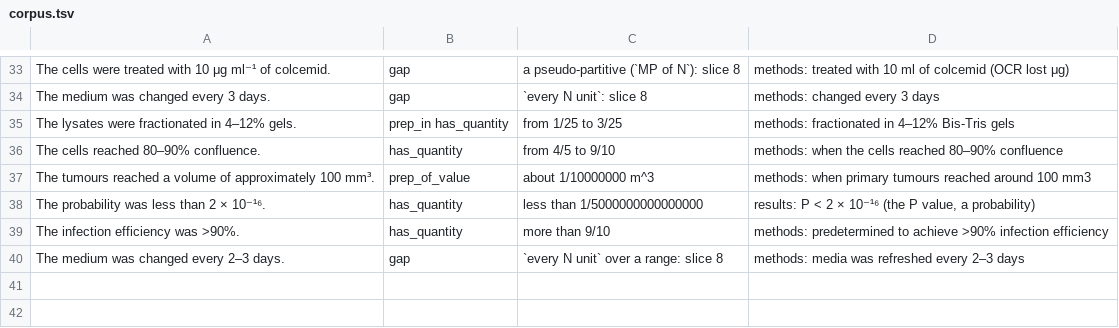
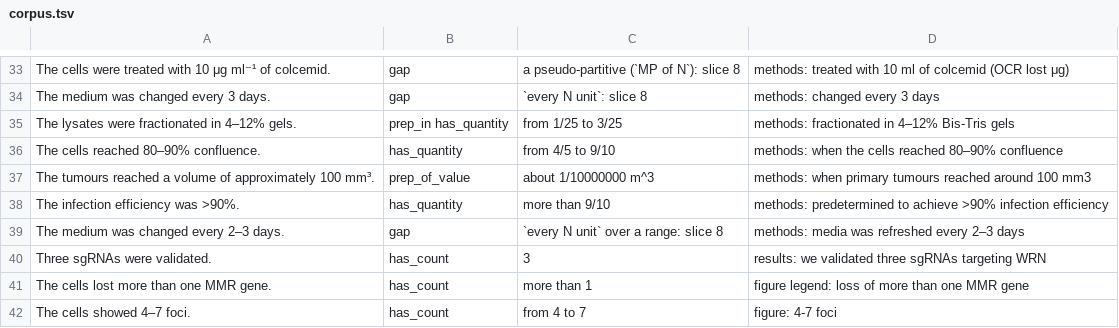
Before and after one commit to eigenius/eigenius, a TSV file: experiments/parsing/quantities/corpus.tsv, drawn as a sheet; only a part is shown, gaps mark what is left out; removed rows and columns are numbered as before the commit, all else as after; the diff names each change by its address in the sheet, - before the commit and + after, or states it on an @@ line.

```diff
--- a/experiments/parsing/quantities/corpus.tsv
+++ b/experiments/parsing/quantities/corpus.tsv
-row 38: The probability was less than 2 × 10⁻¹⁶. | has_quantity | less than 1/5000000000000000 | results: P < 2 × 10⁻¹⁶ (the P value, a probability)
+row 40: Three sgRNAs were validated. | has_count | 3 | results: we validated three sgRNAs targeting WRN
+row 41: The cells lost more than one MMR gene. | has_count | more than 1 | figure legend: loss of more than one MMR gene
+row 42: The cells showed 4–7 foci. | has_count | from 4 to 7 | figure: 4-7 foci
```
Also changed, not shown: 17 other files.
